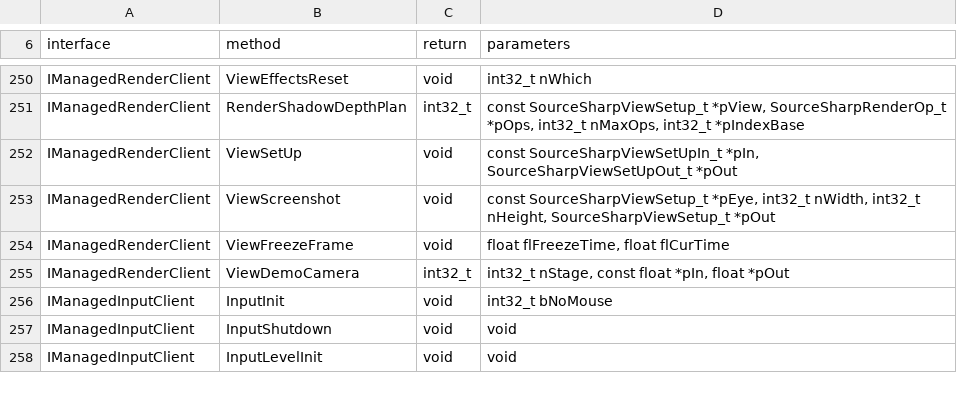
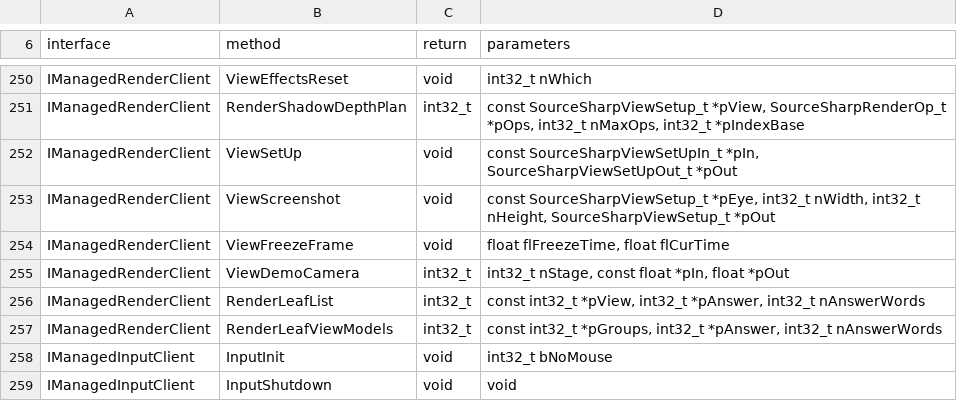
Before and after one commit to muflub/source-sdk-sharp, a TSV file: docs/managed-interfaces.tsv, drawn as a sheet; only a part is shown, gaps mark what is left out; the shorter side is filled out with more unchanged rows; the diff names each change by its address in the sheet, - before the commit and + after, or states it on an @@ line.

```diff
--- a/docs/managed-interfaces.tsv
+++ b/docs/managed-interfaces.tsv
+row 256: IManagedRenderClient | RenderLeafList | int32_t | const int32_t *pView, int32_t *pAnswer, int32_t nAnswerWords
+row 257: IManagedRenderClient | RenderLeafViewModels | int32_t | const int32_t *pGroups, int32_t *pAnswer, int32_t nAnswerWords
```
Also changed, not shown: docs/client-novalve-ratchet.tsv, docs/shim-ratchet.tsv, 34 other files.
